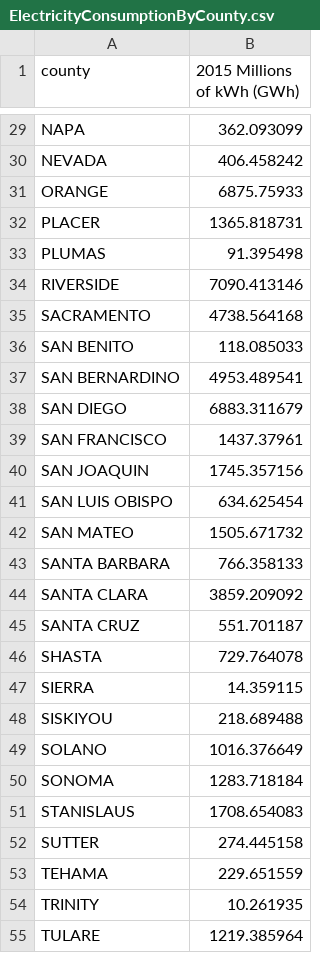
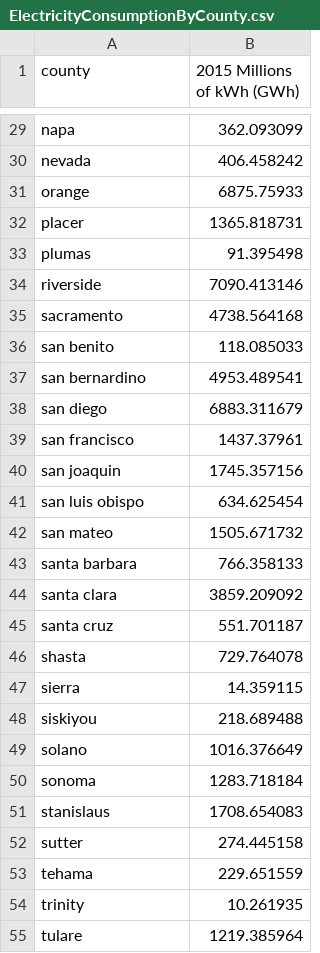
Before and after one commit to dylanmkaiser/Project1, a CSV file: ElectricityConsumptionByCounty.csv, drawn as a sheet; only a part is shown, gaps mark what is left out; the diff covers the shown part only; the diff names each change by its address in the sheet, - before the commit and + after, or states it on an @@ line.

```diff
--- a/ElectricityConsumptionByCounty.csv
+++ b/ElectricityConsumptionByCounty.csv
-A29 (county): NAPA
+A29 (county): napa
-A30 (county): NEVADA
+A30 (county): nevada
-A31 (county): ORANGE
+A31 (county): orange
-A32 (county): PLACER
+A32 (county): placer
-A33 (county): PLUMAS
+A33 (county): plumas
-A34 (county): RIVERSIDE
+A34 (county): riverside
-A35 (county): SACRAMENTO
+A35 (county): sacramento
-A36 (county): SAN BENITO
+A36 (county): san benito
-A37 (county): SAN BERNARDINO
+A37 (county): san bernardino
-A38 (county): SAN DIEGO
+A38 (county): san diego
-A39 (county): SAN FRANCISCO
+A39 (county): san francisco
-A40 (county): SAN JOAQUIN
+A40 (county): san joaquin
-A41 (county): SAN LUIS OBISPO
+A41 (county): san luis obispo
-A42 (county): SAN MATEO
+A42 (county): san mateo
-A43 (county): SANTA BARBARA
+A43 (county): santa barbara
-A44 (county): SANTA CLARA
+A44 (county): santa clara
-A45 (county): SANTA CRUZ
+A45 (county): santa cruz
-A46 (county): SHASTA
+A46 (county): shasta
-A47 (county): SIERRA
+A47 (county): sierra
-A48 (county): SISKIYOU
+A48 (county): siskiyou
-A49 (county): SOLANO
+A49 (county): solano
-A50 (county): SONOMA
+A50 (county): sonoma
-A51 (county): STANISLAUS
+A51 (county): stanislaus
-A52 (county): SUTTER
+A52 (county): sutter
-A53 (county): TEHAMA
+A53 (county): tehama
-A54 (county): TRINITY
+A54 (county): trinity
-A55 (county): TULARE
+A55 (county): tulare
```
Also changed, not shown: 31 edited cells elsewhere in this file.
